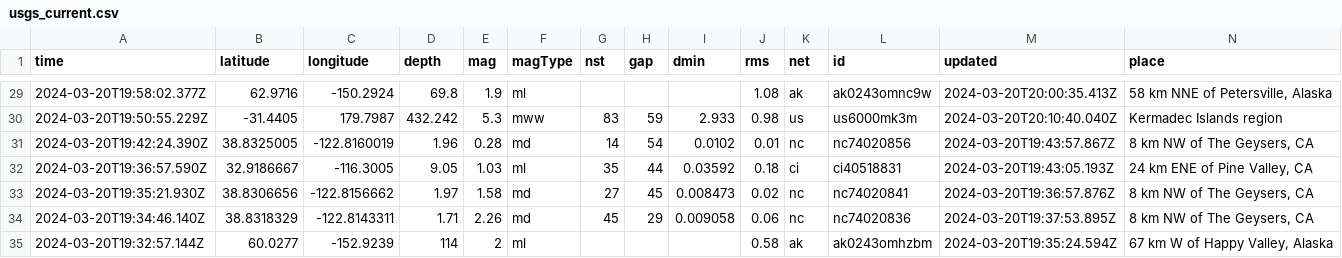
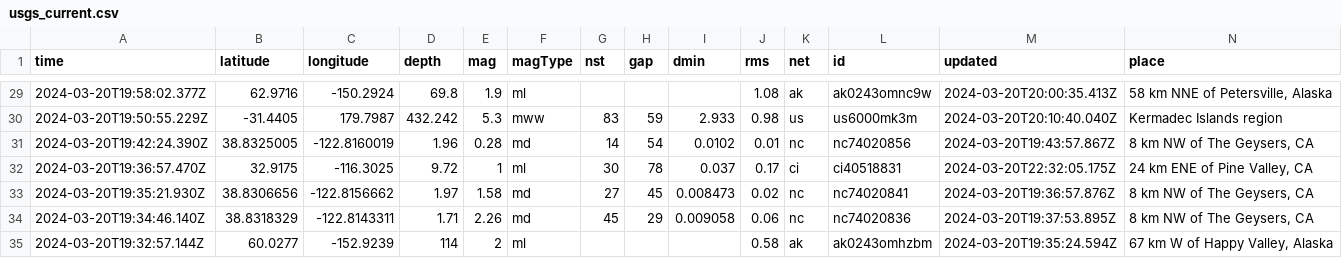
Before and after one commit to namakshenas/Github-Action-Data-Pipeline, a CSV file: usgs_current.csv, drawn as a sheet; only a part is shown, gaps mark what is left out; removed rows and columns are numbered as before the commit, all else as after; rows hold the shown columns only; the diff covers the shown part only; the diff names each change by its address in the sheet, - before the commit and + after, or states it on an @@ line.

Commit message:
Latest data: Wed Mar 20 22:38:45 UTC 2024

```diff
--- a/usgs_current.csv
+++ b/usgs_current.csv
-row 32: 2024-03-20T19:36:57.590Z | 32.9186667 | -116.3005 | 9.05 | 1.03 | ml | 35 | 44 | 0.03592 | 0.18 | ci | ci40518831 | 2024-03-20T19:43:05.193Z | 24 km ENE of Pine Valley, CA
+row 32: 2024-03-20T19:36:57.470Z | 32.9175 | -116.3025 | 9.72 | 1 | ml | 30 | 78 | 0.037 | 0.17 | ci | ci40518831 | 2024-03-20T22:32:05.175Z | 24 km ENE of Pine Valley, CA
```
Also changed, not shown: 3 added rows, 4 removed rows and 1 edited cell elsewhere in this file.
